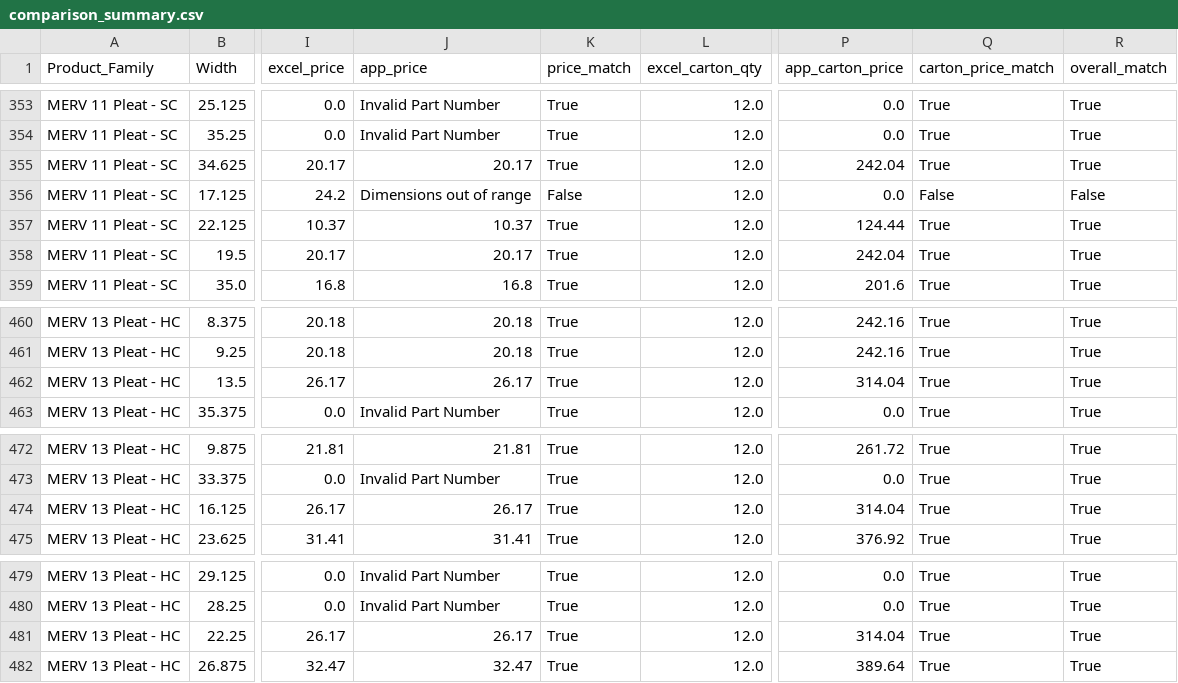
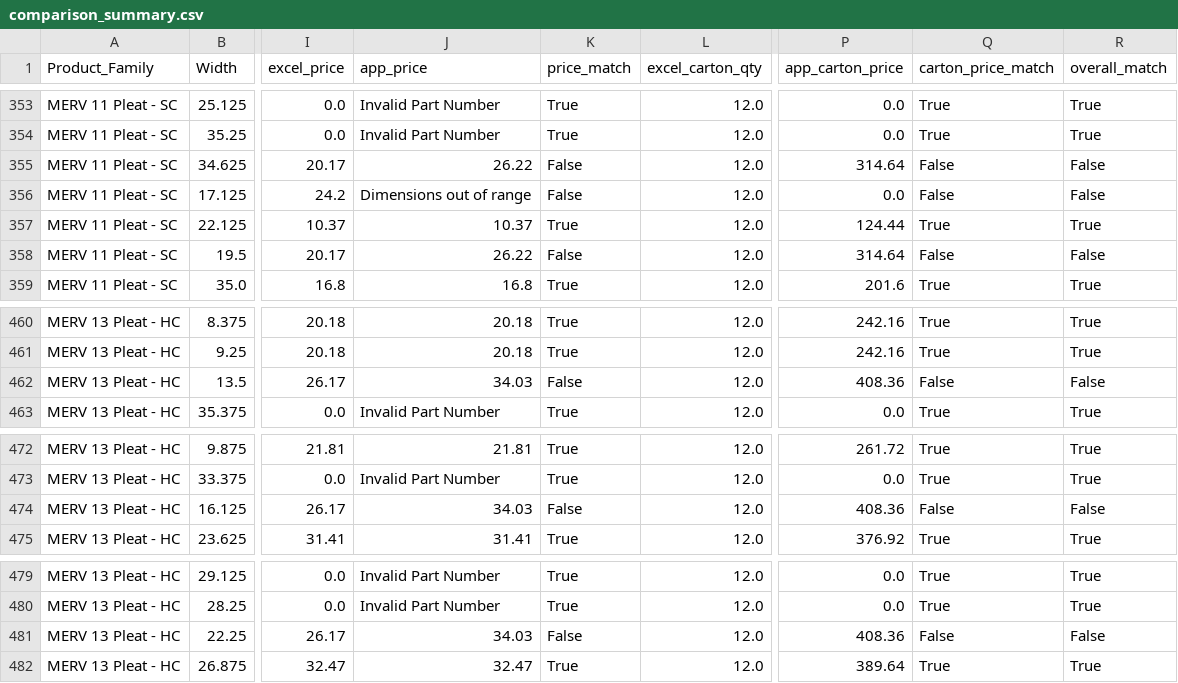
Before and after one commit to Joshua-Martinez-mann-hummel/mh_nat_calc_web_app, a CSV file: src/testing/comparison_summary.csv, drawn as a sheet; only a part is shown, gaps mark what is left out; the diff covers the shown part only; the diff names each change by its address in the sheet, - before the commit and + after, or states it on an @@ line.

```diff
--- a/src/testing/comparison_summary.csv
+++ b/src/testing/comparison_summary.csv
-J355 (app_price): 20.17
+J355 (app_price): 26.22
-K355 (price_match): True
+K355 (price_match): False
-P355 (app_carton_price): 242.04
+P355 (app_carton_price): 314.64
-Q355 (carton_price_match): True
+Q355 (carton_price_match): False
-R355 (overall_match): True
+R355 (overall_match): False
-J358 (app_price): 20.17
+J358 (app_price): 26.22
-K358 (price_match): True
+K358 (price_match): False
-P358 (app_carton_price): 242.04
+P358 (app_carton_price): 314.64
-Q358 (carton_price_match): True
+Q358 (carton_price_match): False
-R358 (overall_match): True
+R358 (overall_match): False
-J462 (app_price): 26.17
+J462 (app_price): 34.03
-K462 (price_match): True
+K462 (price_match): False
-P462 (app_carton_price): 314.04
+P462 (app_carton_price): 408.36
-Q462 (carton_price_match): True
+Q462 (carton_price_match): False
-R462 (overall_match): True
+R462 (overall_match): False
-J474 (app_price): 26.17
+J474 (app_price): 34.03
-K474 (price_match): True
+K474 (price_match): False
-P474 (app_carton_price): 314.04
+P474 (app_carton_price): 408.36
-Q474 (carton_price_match): True
+Q474 (carton_price_match): False
-R474 (overall_match): True
+R474 (overall_match): False
-J481 (app_price): 26.17
+J481 (app_price): 34.03
-K481 (price_match): True
+K481 (price_match): False
-P481 (app_carton_price): 314.04
+P481 (app_carton_price): 408.36
-Q481 (carton_price_match): True
+Q481 (carton_price_match): False
-R481 (overall_match): True
+R481 (overall_match): False
```
Also changed, not shown: 85 edited cells elsewhere in this file, src/testing/results_pleats_app.csv, 3 other files.
